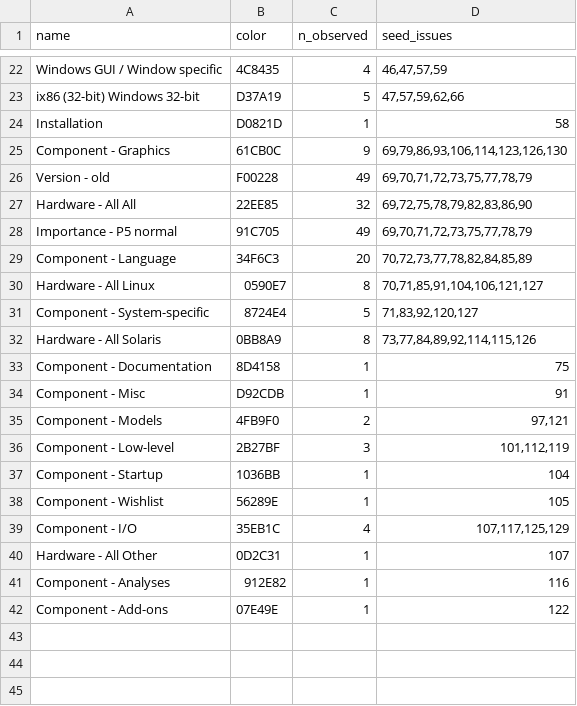
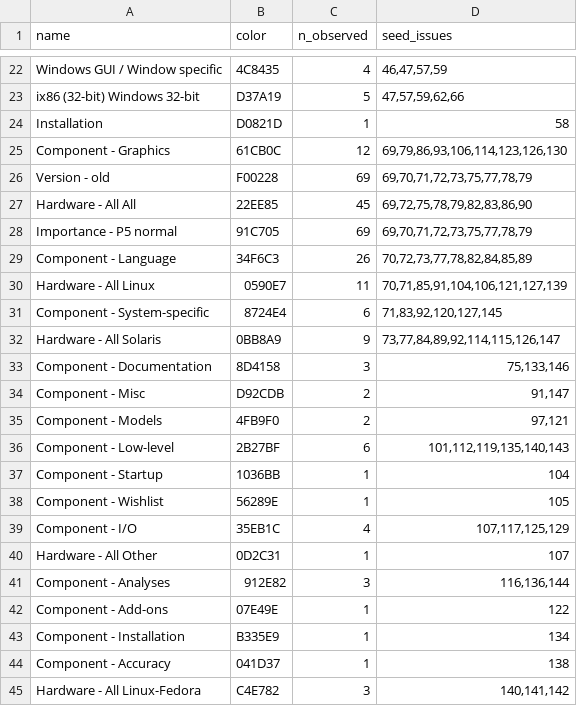
Before and after one commit to MichaelChirico/r-bugs, a CSV file: data/labels.csv, drawn as a sheet; only a part is shown, gaps mark what is left out.

```diff
--- a/data/labels.csv
+++ b/data/labels.csv
@@ -24,14 +24,14 @@ ix86 (32-bit) Windows 32-bit,D37A19,5,"47,57,59,62,66"
 Installation,D0821D,1,58
-Component - Graphics,61CB0C,9,"69,79,86,93,106,114,123,126,130"
-Version - old,F00228,49,"69,70,71,72,73,75,77,78,79"
-Hardware - All All,22EE85,32,"69,72,75,78,79,82,83,86,90"
-Importance - P5 normal,91C705,49,"69,70,71,72,73,75,77,78,79"
-Component - Language,34F6C3,20,"70,72,73,77,78,82,84,85,89"
-Hardware - All Linux,0590E7,8,"70,71,85,91,104,106,121,127"
-Component - System-specific,8724E4,5,"71,83,92,120,127"
-Hardware - All Solaris,0BB8A9,8,"73,77,84,89,92,114,115,126"
-Component - Documentation,8D4158,1,75
-Component - Misc,D92CDB,1,91
+Component - Graphics,61CB0C,12,"69,79,86,93,106,114,123,126,130"
+Version - old,F00228,69,"69,70,71,72,73,75,77,78,79"
+Hardware - All All,22EE85,45,"69,72,75,78,79,82,83,86,90"
+Importance - P5 normal,91C705,69,"69,70,71,72,73,75,77,78,79"
+Component - Language,34F6C3,26,"70,72,73,77,78,82,84,85,89"
+Hardware - All Linux,0590E7,11,"70,71,85,91,104,106,121,127,139"
+Component - System-specific,8724E4,6,"71,83,92,120,127,145"
+Hardware - All Solaris,0BB8A9,9,"73,77,84,89,92,114,115,126,147"
+Component - Documentation,8D4158,3,"75,133,146"
+Component - Misc,D92CDB,2,"91,147"
 Component - Models,4FB9F0,2,"97,121"
-Component - Low-level,2B27BF,3,"101,112,119"
+Component - Low-level,2B27BF,6,"101,112,119,135,140,143"
 Component - Startup,1036BB,1,104
@@ -40,3 +40,6 @@ Component - I/O,35EB1C,4,"107,117,125,129"
 Hardware - All Other,0D2C31,1,107
-Component - Analyses,912E82,1,116
+Component - Analyses,912E82,3,"116,136,144"
 Component - Add-ons,07E49E,1,122
+Component - Installation,B335E9,1,134
+Component - Accuracy,041D37,1,138
+Hardware - All Linux-Fedora,C4E782,3,"140,141,142"
```
Also changed, not shown: data/known_bugs.csv, 1 other file.
